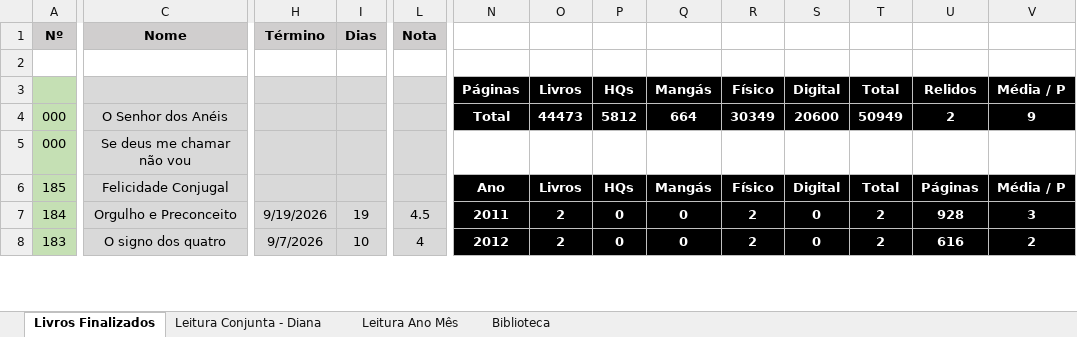
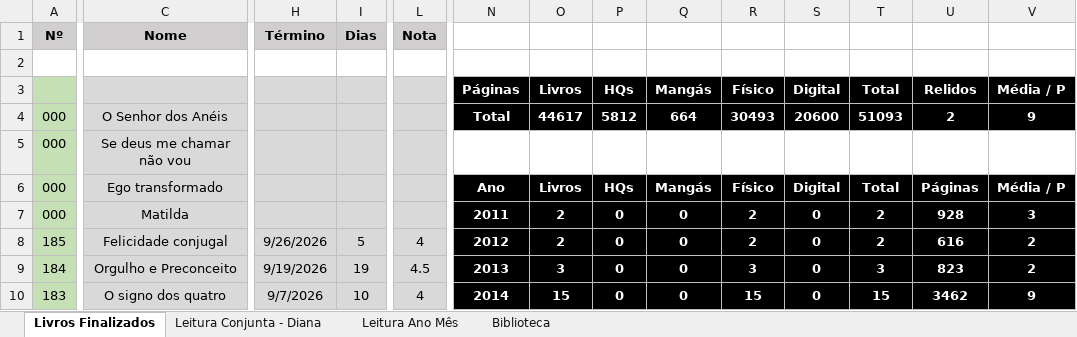
Before and after one commit to luizrantunes/planilhas, an Excel workbook: livros/Lista de Livros Finalizados.xlsx, sheet Livros Finalizados, drawn as a sheet; only a part is shown, gaps mark what is left out; values as stored, in another font and other column widths than the file's, no borders; addresses are those after the commit; rows hold the shown columns only; the diff covers the shown part only; the diff names each change by its address in the sheet, - before the commit and + after, or states it on an @@ line.

Commit message:
Atualiza Lista de Livros Finalizados.xlsx pelo site

```diff
--- a/livros/Lista de Livros Finalizados.xlsx (sheet Livros Finalizados)
+++ b/livros/Lista de Livros Finalizados.xlsx (sheet Livros Finalizados)
-O4: 44473
+O4: 44617
-R4: 30349
+R4: 30493
-T4: 50949
+T4: 51093
+row 6: 000 | Ego transformado |  |  |  | Ano | Livros | HQs | Mangás | Físico | Digital | Total | Páginas | Média / P
+row 7: 000 | Matilda |  |  |  | 2011 | 2 | 0 | 0 | 2 | 0 | 2 | 928 | 3
-C8: Felicidade Conjugal
+C8: Felicidade conjugal
-H8: (empty)
+H8: 9/26/2026
-I8: (empty)
+I8: 5
-L8: (empty)
+L8: 4
-N8: Ano
+N8: 2012
-O8: Livros
+O8: 2
-P8: HQs
+P8: 0
-Q8: Mangás
+Q8: 0
-R8: Físico
+R8: 2
-S8: Digital
+S8: 0
-T8: Total
+T8: 2
-U8: Páginas
+U8: 616
-V8: Média / P
+V8: 2
-N9: 2011
+N9: 2013
-O9: 2
+O9: 3
-R9: 2
+R9: 3
-T9: 2
+T9: 3
-U9: 928
+U9: 823
-V9: 3
+V9: 2
-N10: 2012
+N10: 2014
-O10: 2
+O10: 15
-R10: 2
+R10: 15
-T10: 2
+T10: 15
-U10: 616
+U10: 3462
-V10: 2
+V10: 9
```
Also changed, not shown: 210 edited cells and cell formats elsewhere in this sheet, sheet Leitura Ano Mês, formulas that keep their value.
